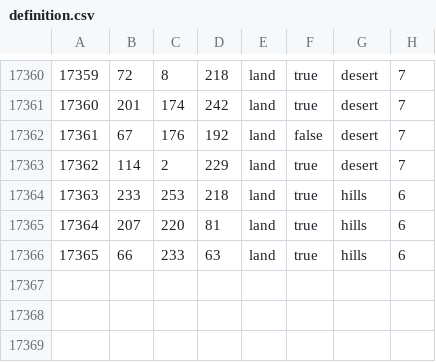
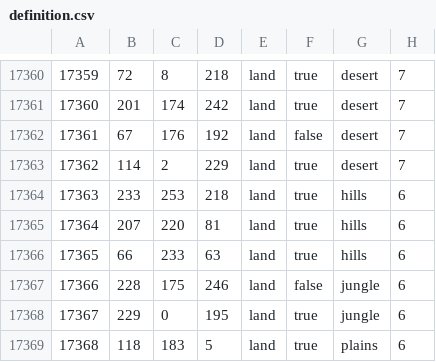
Before and after one commit to JasonBreen/ColdWarIronCurtain-MKU, a CSV file: Cold War Iron Curtain/map/definition.csv, drawn as a sheet; only a part is shown, gaps mark what is left out.

```diff
--- a/Cold War Iron Curtain/map/definition.csv
+++ b/Cold War Iron Curtain/map/definition.csv
@@ -17366 +17366,4 @@
 17365;66;233;63;land;true;hills;6
+17366;228;175;246;land;false;jungle;6
+17367;229;0;195;land;true;jungle;6
+17368;118;183;5;land;true;plains;6
```
Also changed, not shown: 4 other files.
